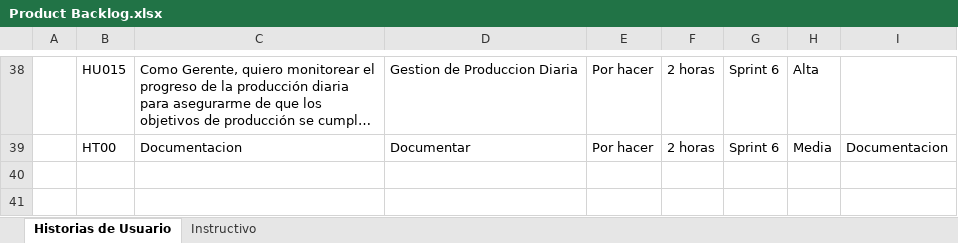
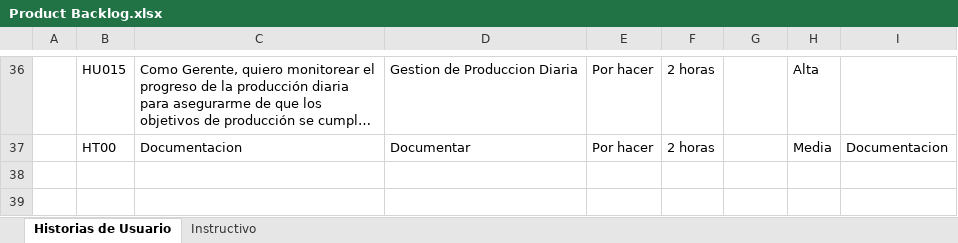
Before and after one commit to Andrew21plus/Proyecto_App_Inf_2, an Excel workbook: Documentacion/Product Backlog.xlsx, sheet Historias de Usuario, drawn as a sheet; only a part is shown, gaps mark what is left out; long unchanged cells end in …; values as stored, in another font and other column widths than the file's, no borders; addresses are those after the commit; the diff covers the shown part only; the diff names each change by its address in the sheet, - before the commit and + after, or states it on an @@ line.

```diff
--- a/Documentacion/Product Backlog.xlsx (sheet Historias de Usuario)
+++ b/Documentacion/Product Backlog.xlsx (sheet Historias de Usuario)
-G36:G37: Sprint 6
+G36:G37: (empty)
```
Also changed, not shown: 2 removed rows and 26 edited cells elsewhere in this sheet.
